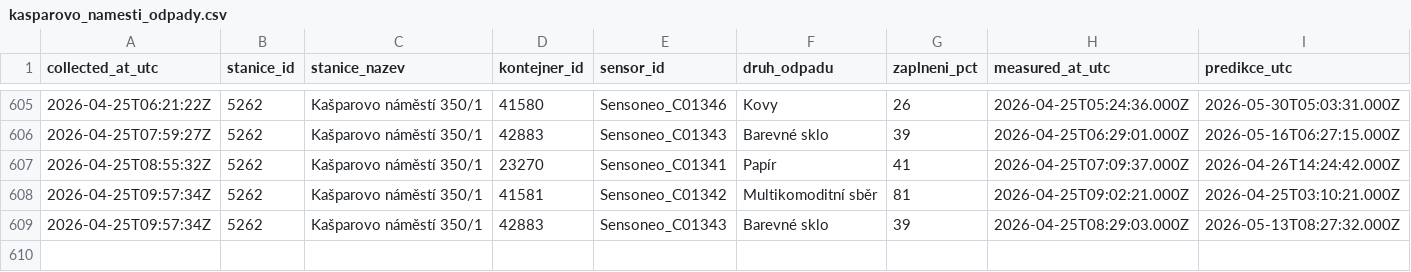
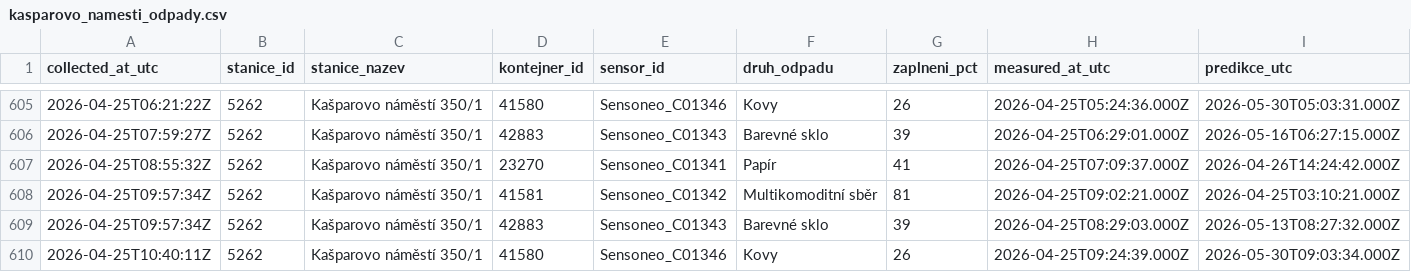
Before and after one commit to sim-mar/golemio_monitoring, a CSV file: kasparovo_namesti_odpady.csv, drawn as a sheet; only a part is shown, gaps mark what is left out; rows hold the shown columns only; the diff names each change by its address in the sheet, - before the commit and + after, or states it on an @@ line.

```diff
--- a/kasparovo_namesti_odpady.csv
+++ b/kasparovo_namesti_odpady.csv
+row 610: 2026-04-25T10:40:11Z | 5262 | Kašparovo náměstí 350/1 | 41580 | Sensoneo_C01346 | Kovy | 26 | 2026-04-25T09:24:39.000Z | 2026-05-30T09:03:34.000Z
```
Also changed, not shown: 1 other file.
